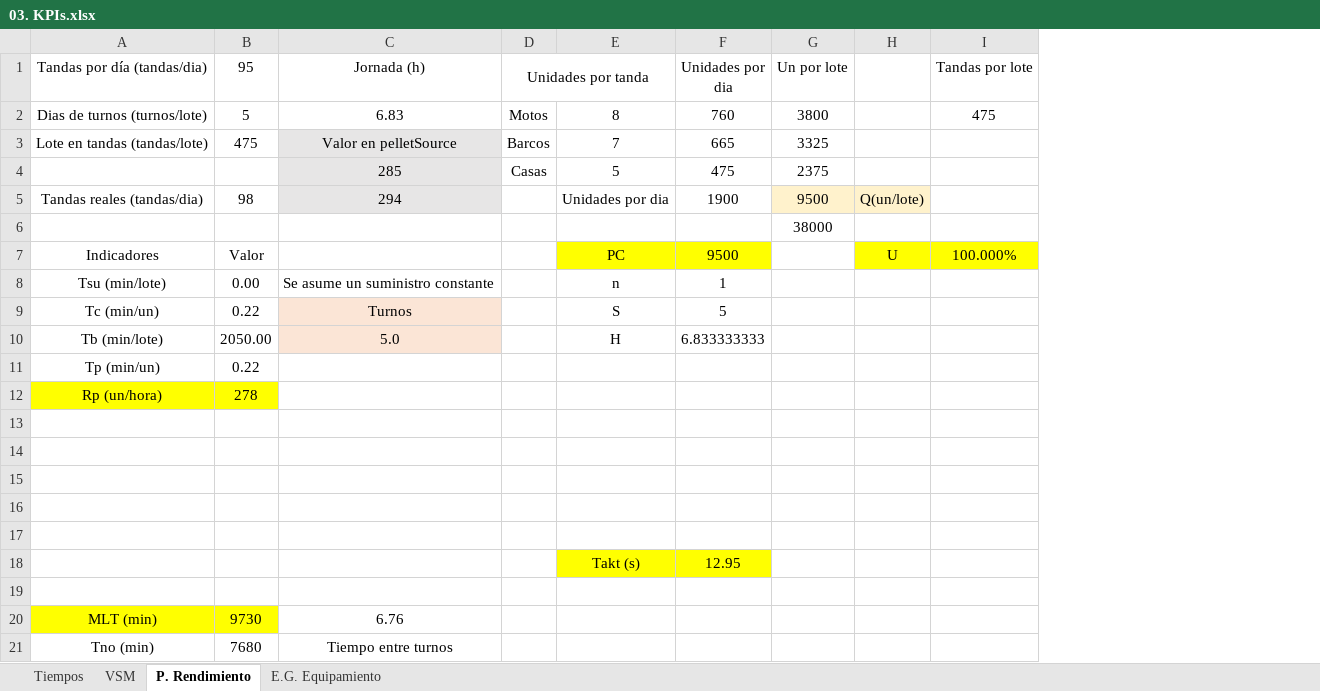
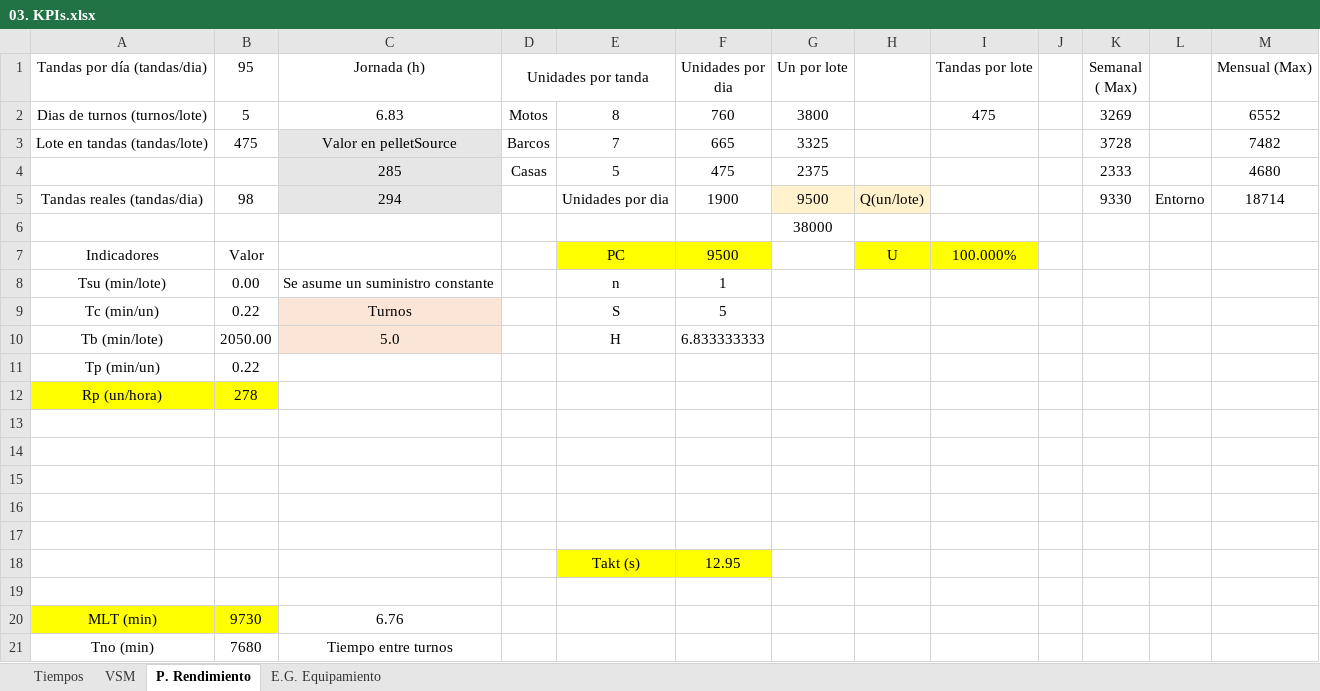
Before and after one commit to ausol-apm/ausol-apm.github.io, an Excel workbook: project/Documents/03. KPIs.xlsx, sheet P. Rendimiento, drawn as a sheet; values as stored, in another font and other column widths than the file's, no borders; charts and pictures not drawn; the diff names each change by its address in the sheet, - before the commit and + after, or states it on an @@ line.

Commit message:
KPIS sem y mensual entorno real
jhhj

```diff
--- a/project/Documents/03. KPIs.xlsx (sheet P. Rendimiento)
+++ b/project/Documents/03. KPIs.xlsx (sheet P. Rendimiento)
+column J, empty
+column K (Semanal ( Max)), rows 2-5: 3269 | 3728 | 2333 | 9330
+column L, row 5: Entorno
+column M (Mensual (Max)), rows 2-5: 6552 | 7482 | 4680 | 18714
```
